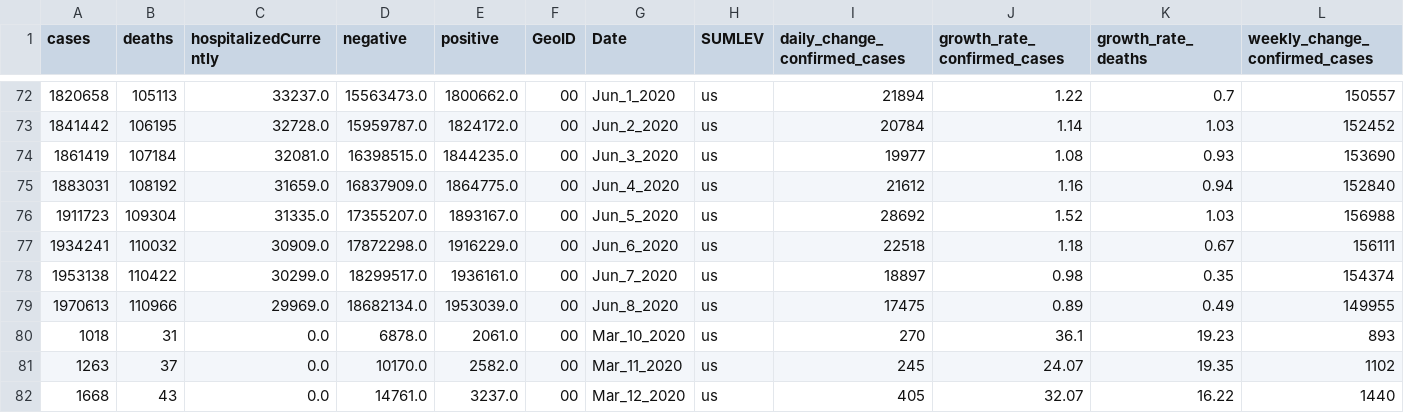
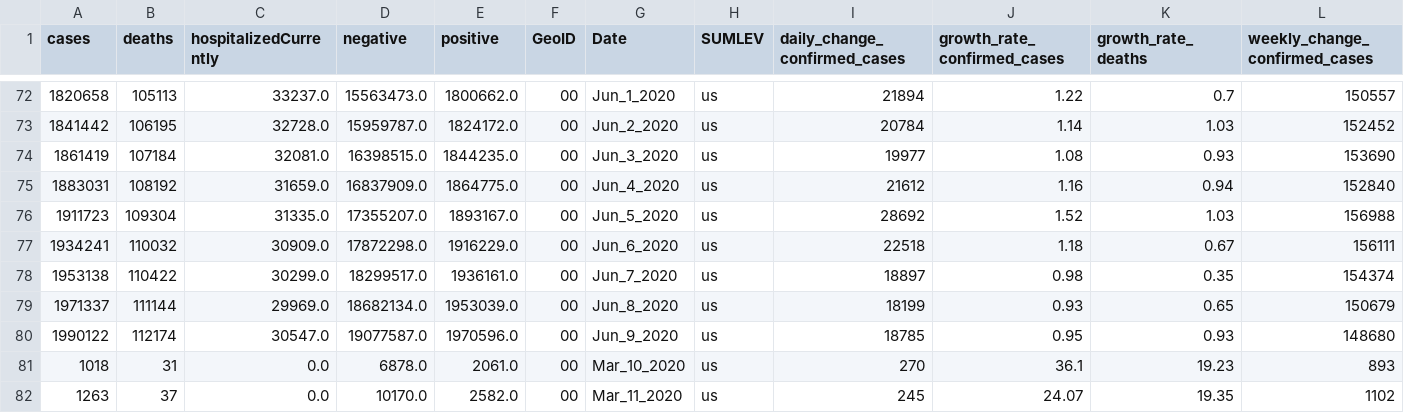
Before and after one commit to vedadr/CORONA19_VIZUALIST, a CSV file: us_vizualist.csv, drawn as a sheet; only a part is shown, gaps mark what is left out; the shorter side is filled out with more unchanged rows; removed rows and columns are numbered as before the commit, all else as after; rows hold the shown columns only; the diff names each change by its address in the sheet, - before the commit and + after, or states it on an @@ line.

```diff
--- a/us_vizualist.csv
+++ b/us_vizualist.csv
-row 79: 1970613 | 110966 | 29969.0 | 18682134.0 | 1953039.0 | 00 | Jun_8_2020 | us | 17475 | 0.89 | 0.49 | 149955
+row 79: 1971337 | 111144 | 29969.0 | 18682134.0 | 1953039.0 | 00 | Jun_8_2020 | us | 18199 | 0.93 | 0.65 | 150679
+row 80: 1990122 | 112174 | 30547.0 | 19077587.0 | 1970596.0 | 00 | Jun_9_2020 | us | 18785 | 0.95 | 0.93 | 148680
```
Also changed, not shown: 1 other file.
